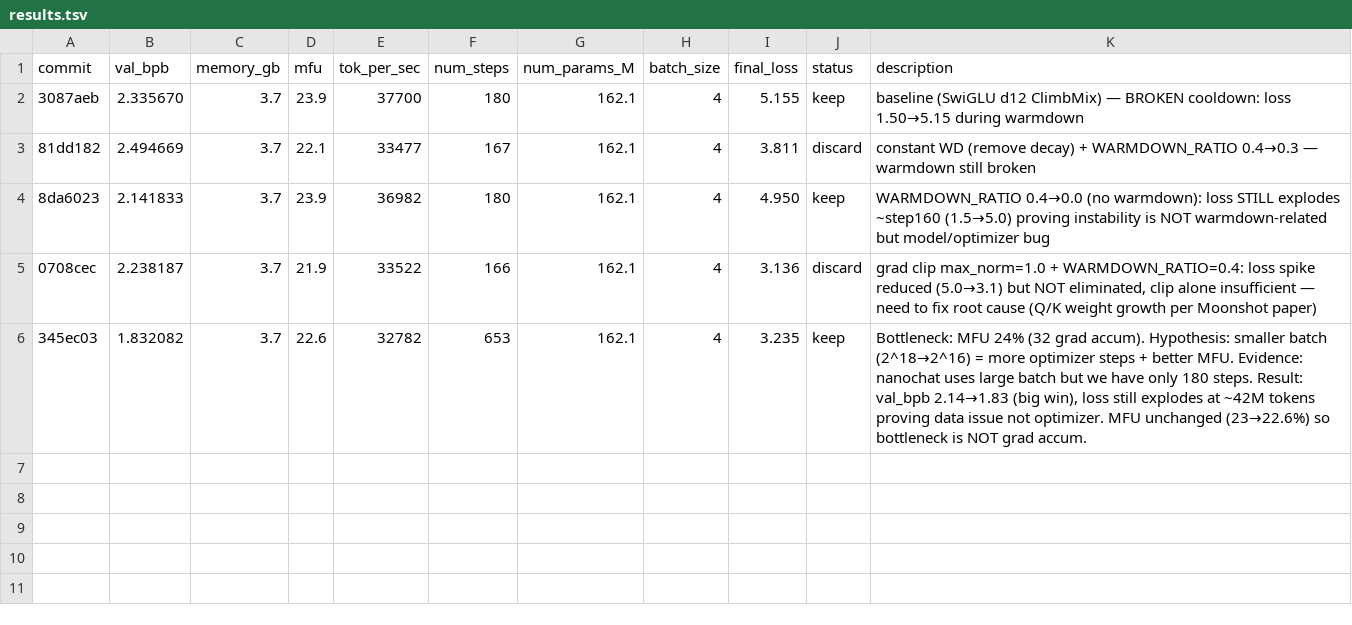
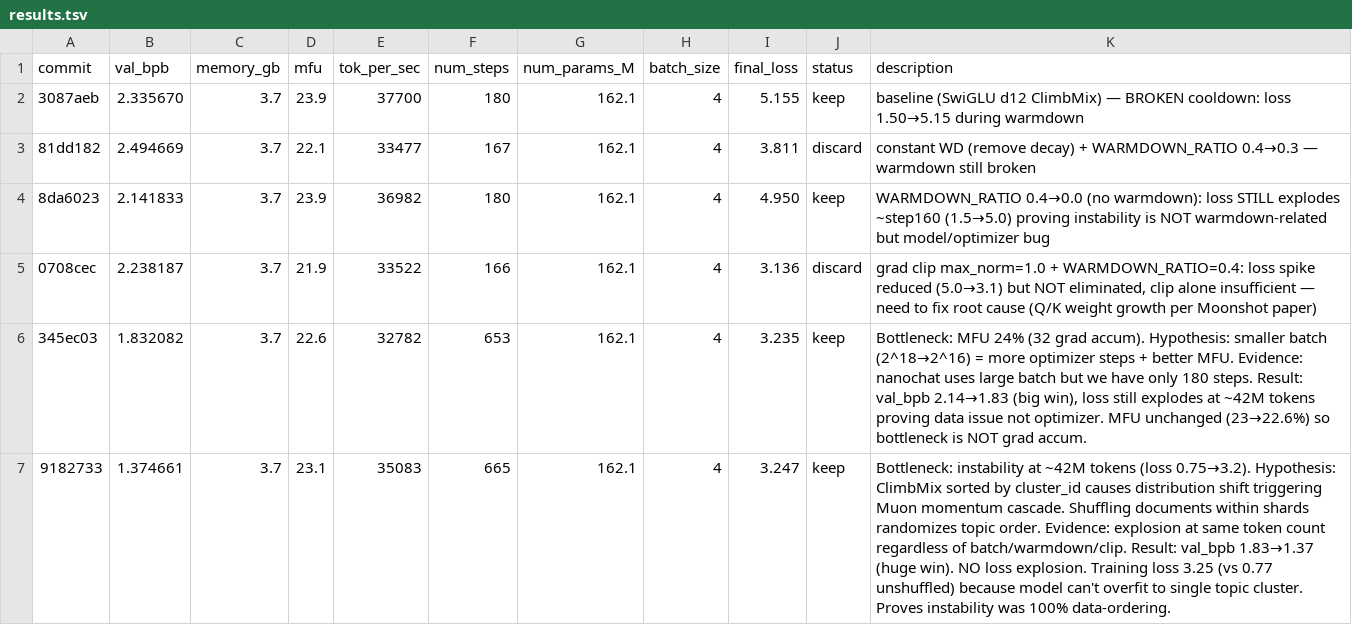
Before and after one commit to Djordje-Stojanovic/TrainRTX5070, a TSV file: results.tsv, drawn as a sheet; the diff names each change by its address in the sheet, - before the commit and + after, or states it on an @@ line.

Commit message:
results: keep shuffle documents (val_bpb 1.83→1.37, instability FIXED)

```diff
--- a/results.tsv
+++ b/results.tsv
+row 7: 9182733 | 1.374661 | 3.7 | 23.1 | 35083 | 665 | 162.1 | 4 | 3.247 | keep | Bottleneck: instability at ~42M tokens (loss 0.75→3.2). Hypothesis: ClimbMix sorted by cluster_id causes distribution shift triggering Muon momentum cascade. Shuffling documents within shards randomizes topic order. Evidence: explosion at same token count regardless of batch/warmdown/clip. Result: val_bpb 1.83→1.37 (huge win). NO loss explosion. Training loss 3.25 (vs 0.77 unshuffled) because model can't overfit to single topic cluster. Proves instability was 100% data-ordering.
```
